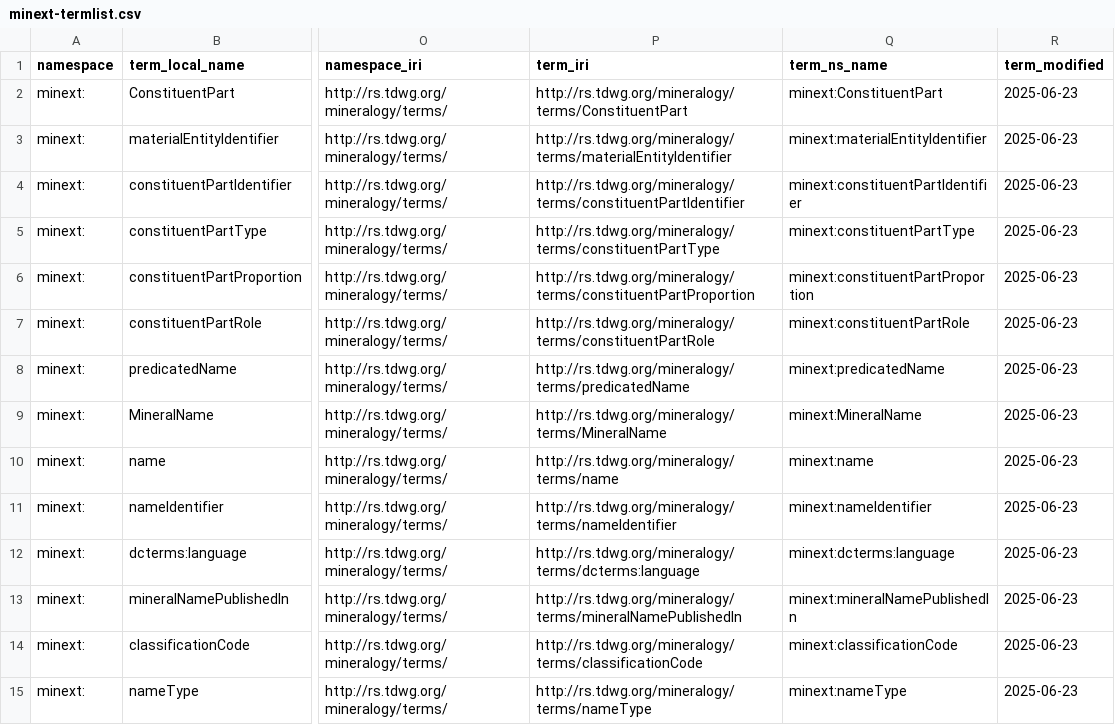
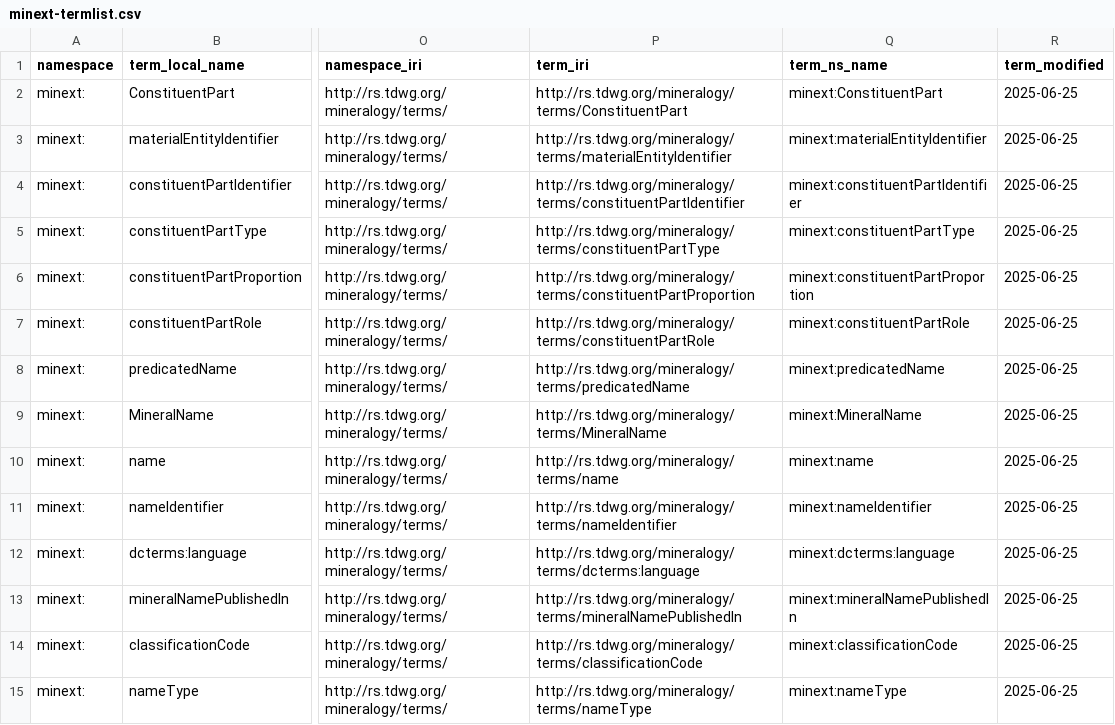
Before and after one commit to magpiedin/stadocgen-development, a CSV file: minext/app/data/output/minext-termlist.csv, drawn as a sheet; only a part is shown, gaps mark what is left out; the diff covers the shown part only; the diff names each change by its address in the sheet, - before the commit and + after, or states it on an @@ line.

```diff
--- a/minext/app/data/output/minext-termlist.csv
+++ b/minext/app/data/output/minext-termlist.csv
-R2:R15 (term_modified): 2025-06-23
+R2:R15 (term_modified): 2025-06-25
```
Also changed, not shown: 46 edited cells elsewhere in this file, 17 other files.
